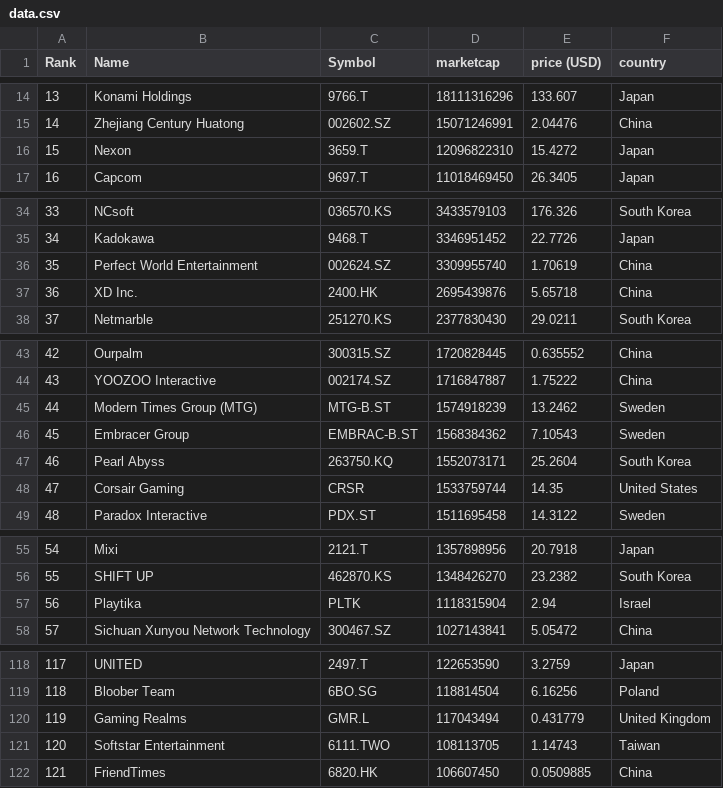
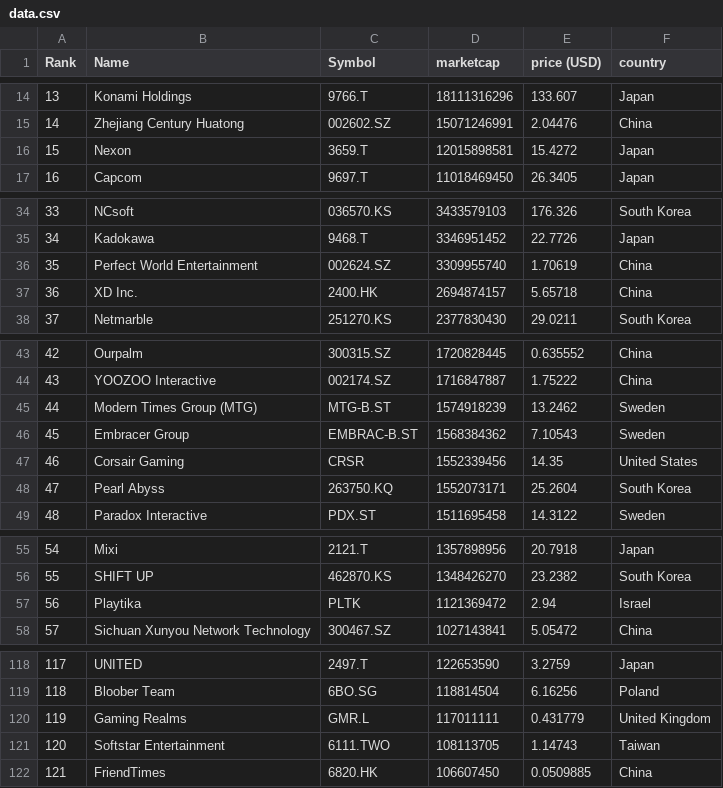
Before and after one commit to Pedrofenrir/Taller_UCV_Junio, a CSV file: data.csv, drawn as a sheet; only a part is shown, gaps mark what is left out.

```diff
--- a/data.csv
+++ b/data.csv
@@ -15,3 +15,3 @@
 "14","Zhejiang Century Huatong","002602.SZ","15071246991","2.04476","China"
-"15","Nexon","3659.T","12096822310","15.4272","Japan"
+"15","Nexon","3659.T","12015898581","15.4272","Japan"
 "16","Capcom","9697.T","11018469450","26.3405","Japan"
@@ -36,3 +36,3 @@
 "35","Perfect World Entertainment","002624.SZ","3309955740","1.70619","China"
-"36","XD Inc.","2400.HK","2695439876","5.65718","China"
+"36","XD Inc.","2400.HK","2694874157","5.65718","China"
 "37","Netmarble","251270.KS","2377830430","29.0211","South Korea"
@@ -46,4 +46,4 @@
 "45","Embracer Group","EMBRAC-B.ST","1568384362","7.10543","Sweden"
-"46","Pearl Abyss","263750.KQ","1552073171","25.2604","South Korea"
-"47","Corsair Gaming","CRSR","1533759744","14.35","United States"
+"46","Corsair Gaming","CRSR","1552339456","14.35","United States"
+"47","Pearl Abyss","263750.KQ","1552073171","25.2604","South Korea"
 "48","Paradox Interactive","PDX.ST","1511695458","14.3122","Sweden"
@@ -56,3 +56,3 @@
 "55","SHIFT UP","462870.KS","1348426270","23.2382","South Korea"
-"56","Playtika","PLTK","1118315904","2.94","Israel"
+"56","Playtika","PLTK","1121369472","2.94","Israel"
 "57","Sichuan Xunyou Network Technology","300467.SZ","1027143841","5.05472","China"
@@ -119,3 +119,3 @@
 "118","Bloober Team","6BO.SG","118814504","6.16256","Poland"
-"119","Gaming Realms","GMR.L","117043494","0.431779","United Kingdom"
+"119","Gaming Realms","GMR.L","117011111","0.431779","United Kingdom"
 "120","Softstar Entertainment","6111.TWO","108113705","1.14743","Taiwan"
```
